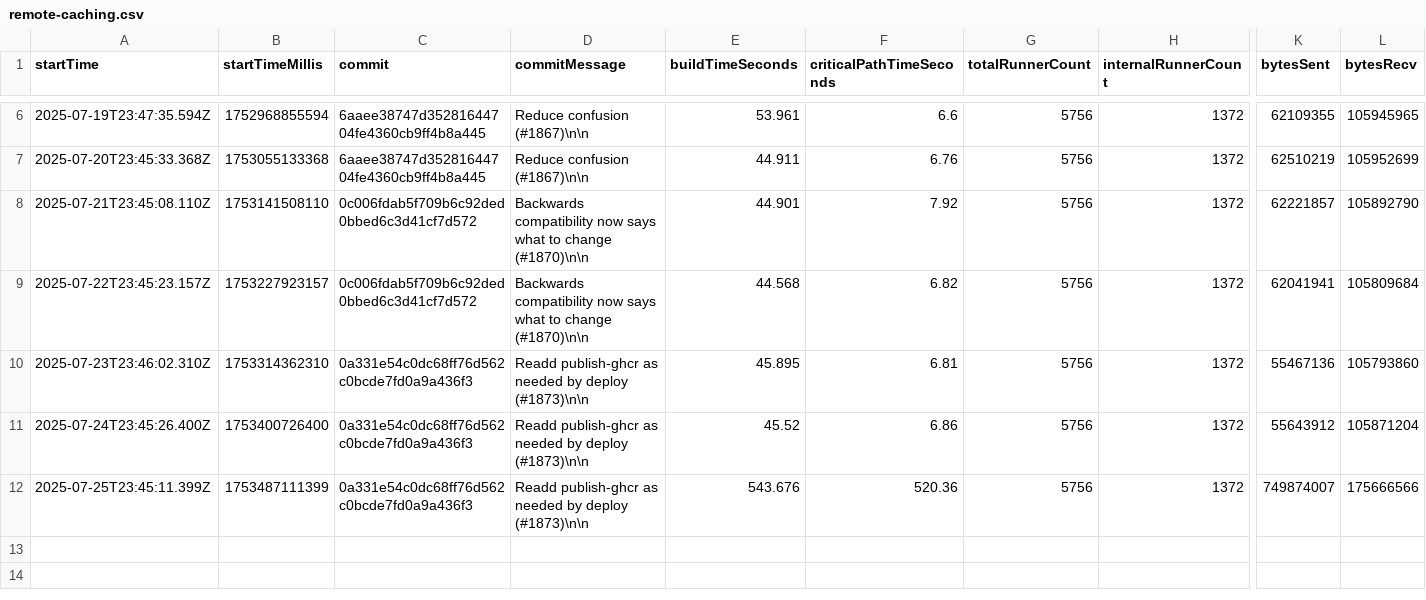
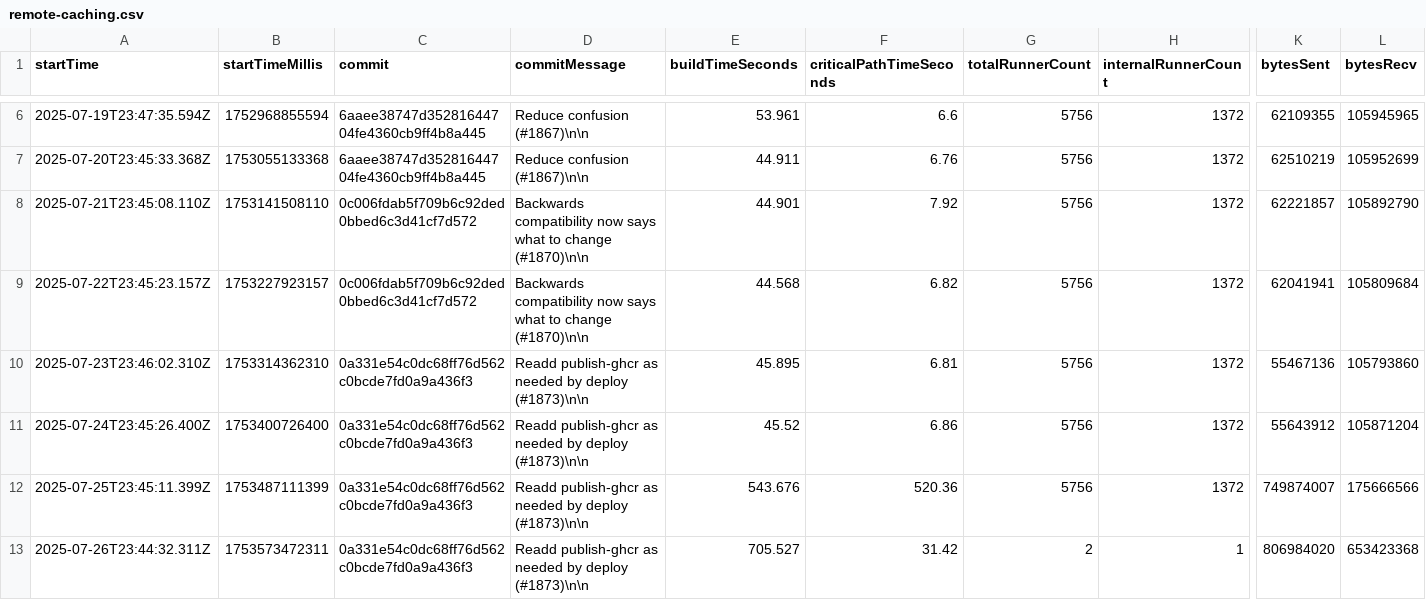
Before and after one commit to ayewo/nativelink-rbe-benchmarks, a CSV file: remote-caching.csv, drawn as a sheet; only a part is shown, gaps mark what is left out; rows hold the shown columns only; the diff names each change by its address in the sheet, - before the commit and + after, or states it on an @@ line.

```diff
--- a/remote-caching.csv
+++ b/remote-caching.csv
+row 13: 2025-07-26T23:44:32.311Z | 1753573472311 | 0a331e54c0dc68ff76d562c0bcde7fd0a9a436f3 | Readd publish-ghcr as needed by deploy (#1873)\n\n | 705.527 | 31.42 | 2 | 1 | 806984020 | 653423368
```
Also changed, not shown: remote-execution.csv.
